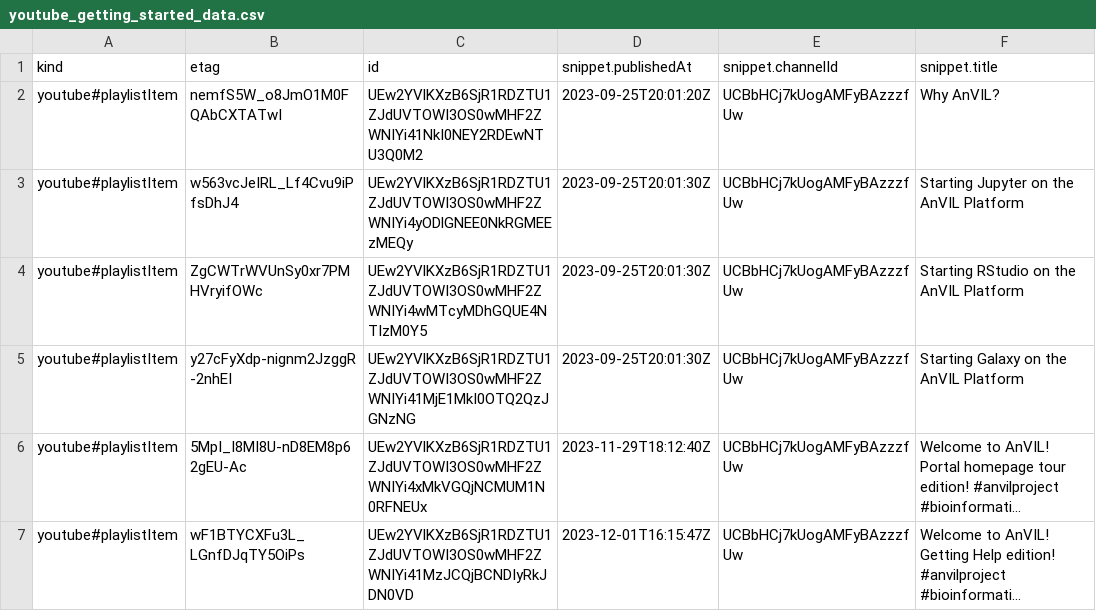
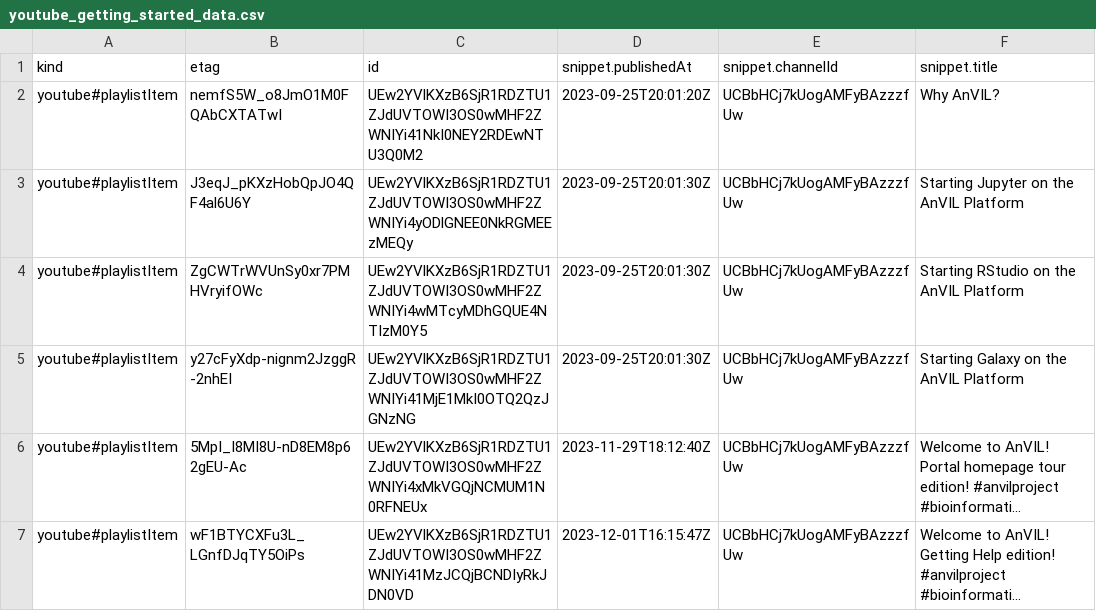
Before and after one commit to fhdsl/AnVIL_Collection, a CSV file: resources/youtube_getting_started_data.csv, drawn as a sheet; only a part is shown; long unchanged cells end in …; the diff names each change by its address in the sheet, - before the commit and + after, or states it on an @@ line.

```diff
--- a/resources/youtube_getting_started_data.csv
+++ b/resources/youtube_getting_started_data.csv
-B3 (etag): w563vcJeIRL_Lf4Cvu9iPfsDhJ4
+B3 (etag): J3eqJ_pKXzHobQpJO4QF4al6U6Y
```
Also changed, not shown: 1 other file.
